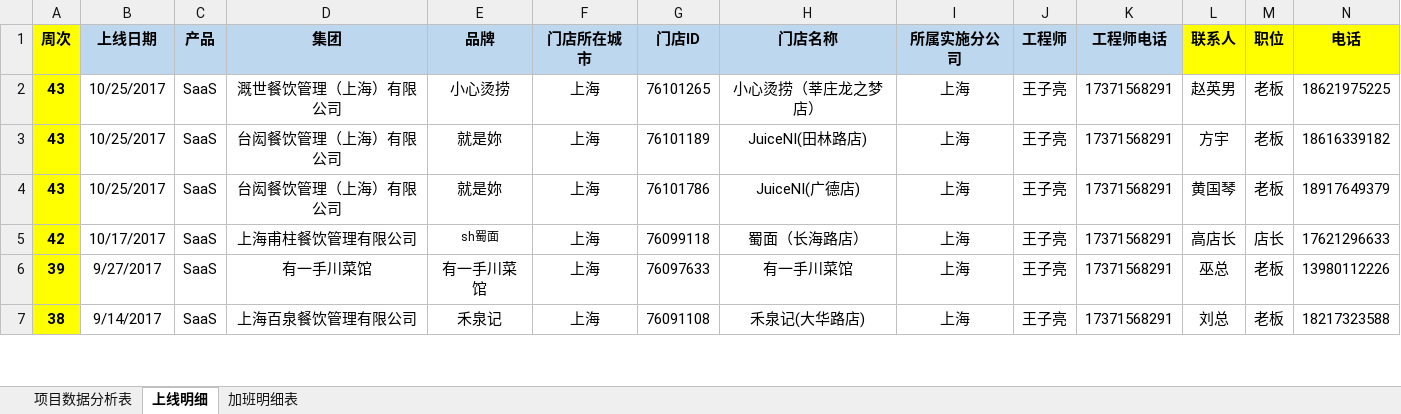
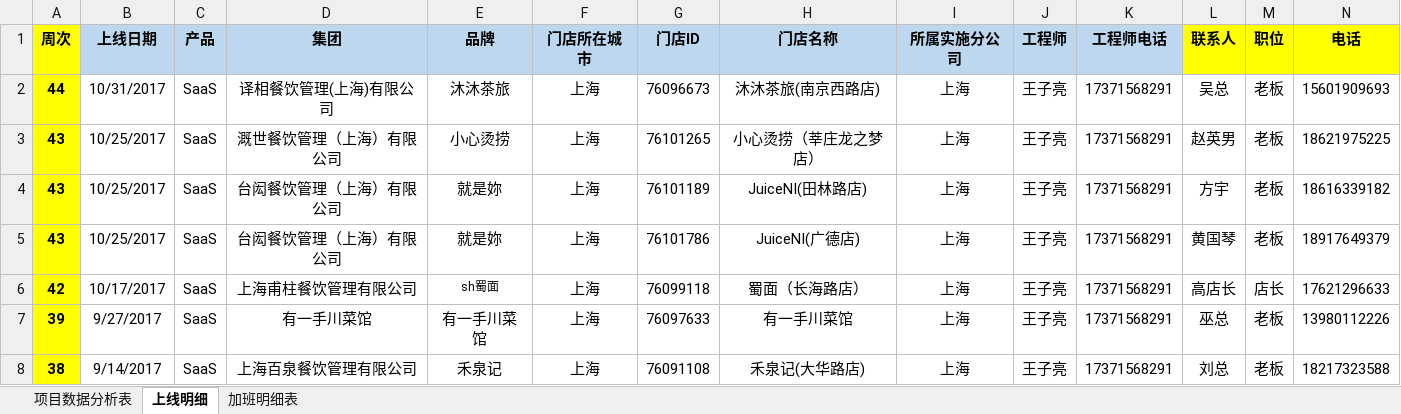
Before and after one commit to lx90735/zhangleizu, an Excel workbook: 实施周数据-张磊组/10月/44周/实施周数据-张磊组-王子亮.xlsx, sheet 上线明细, drawn as a sheet; only a part is shown; values as stored, in another font and other column widths than the file's, no borders; the diff names each change by its address in the sheet, - before the commit and + after, or states it on an @@ line.

```diff
--- a/实施周数据-张磊组/10月/44周/实施周数据-张磊组-王子亮.xlsx (sheet 上线明细)
+++ b/实施周数据-张磊组/10月/44周/实施周数据-张磊组-王子亮.xlsx (sheet 上线明细)
+row 2: 44 | 10/31/2017 | SaaS | 译相餐饮管理(上海)有限公司 | 沐沐茶旅 | 上海 | 76096673 | 沐沐茶旅(南京西路店) | 上海 | 王子亮 | 17371568291 | 吴总 | 老板 | 15601909693
```
Also changed, not shown: sheet 加班明细表.
